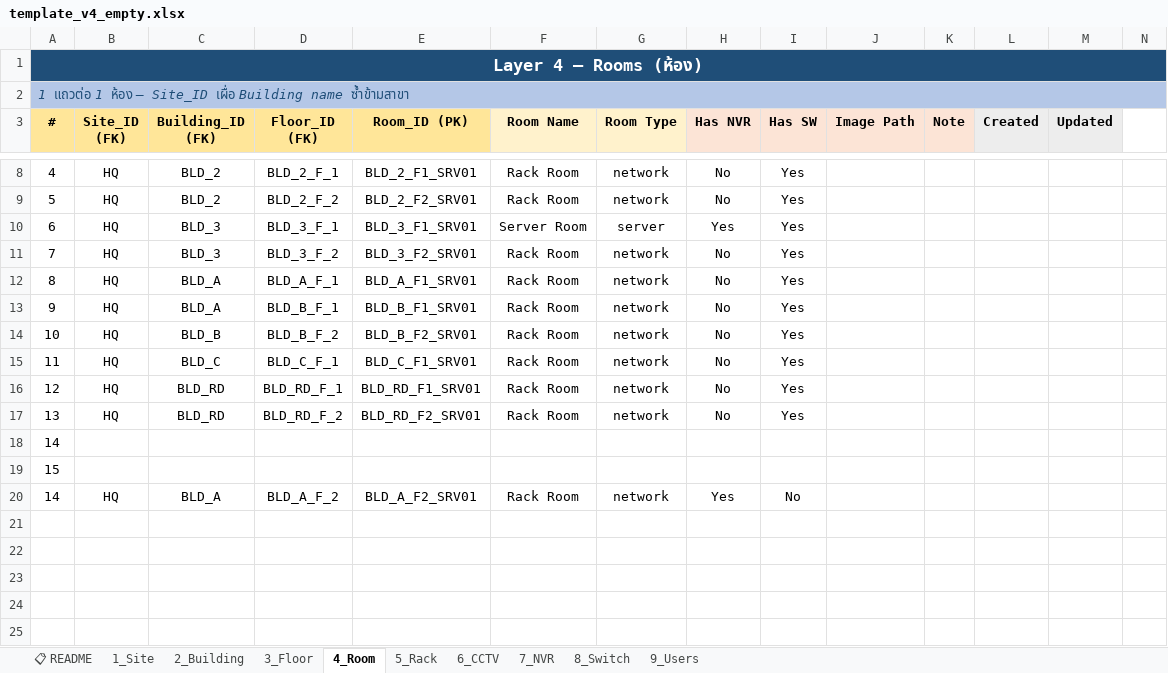
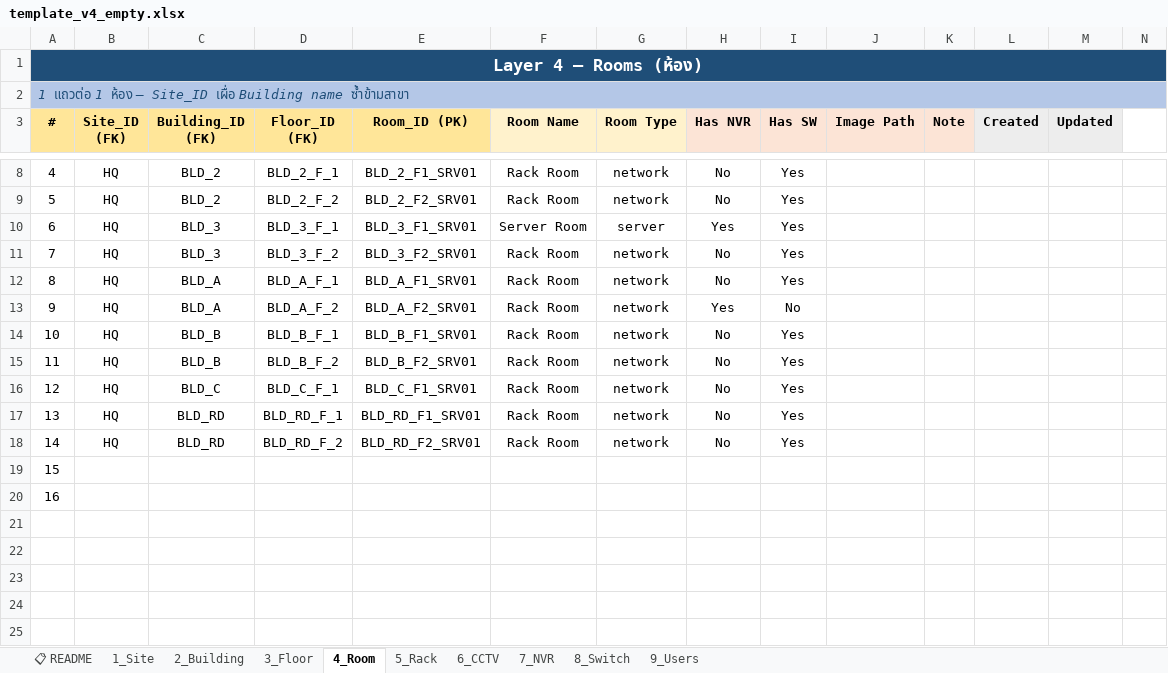
Before and after one commit to runsyu37-code/network-intel-assistant, an Excel workbook: templates/template_v4_empty.xlsx, sheet 4_Room, drawn as a sheet; only a part is shown, gaps mark what is left out; the shorter side is filled out with more unchanged rows; values as stored, in another font and other column widths than the file's, no borders; removed rows and columns are numbered as before the commit, all else as after; rows hold the shown columns only; the diff names each change by its address in the sheet, - before the commit and + after, or states it on an @@ line.

```diff
--- a/templates/template_v4_empty.xlsx (sheet 4_Room)
+++ b/templates/template_v4_empty.xlsx (sheet 4_Room)
-D13 (Floor_ID (FK)): BLD_B_F_1
+D13 (Floor_ID (FK)): BLD_A_F_2
-E13 (Room_ID (PK)): BLD_B_F1_SRV01
+E13 (Room_ID (PK)): BLD_A_F2_SRV01
-H13 (Has NVR): No
+H13 (Has NVR): Yes
-I13 (Has SW): Yes
+I13 (Has SW): No
-D14 (Floor_ID (FK)): BLD_B_F_2
+D14 (Floor_ID (FK)): BLD_B_F_1
-E14 (Room_ID (PK)): BLD_B_F2_SRV01
+E14 (Room_ID (PK)): BLD_B_F1_SRV01
-C15 (Building_ID (FK)): BLD_C
+C15 (Building_ID (FK)): BLD_B
-D15 (Floor_ID (FK)): BLD_C_F_1
+D15 (Floor_ID (FK)): BLD_B_F_2
-E15 (Room_ID (PK)): BLD_C_F1_SRV01
+E15 (Room_ID (PK)): BLD_B_F2_SRV01
-C16 (Building_ID (FK)): BLD_RD
+C16 (Building_ID (FK)): BLD_C
-D16 (Floor_ID (FK)): BLD_RD_F_1
+D16 (Floor_ID (FK)): BLD_C_F_1
-E16 (Room_ID (PK)): BLD_RD_F1_SRV01
+E16 (Room_ID (PK)): BLD_C_F1_SRV01
-D17 (Floor_ID (FK)): BLD_RD_F_2
+D17 (Floor_ID (FK)): BLD_RD_F_1
-E17 (Room_ID (PK)): BLD_RD_F2_SRV01
+E17 (Room_ID (PK)): BLD_RD_F1_SRV01
-row 18: 14
+row 18: 14 | HQ | BLD_RD | BLD_RD_F_2 | BLD_RD_F2_SRV01 | Rack Room | network | No | Yes
+row 20: 16
-row 21: 14 | HQ | BLD_A | BLD_A_F_2 | BLD_A_F2_SRV01 | Rack Room | network | Yes | No
+row 21: (empty)
```
Also changed, not shown: templates/Fakeinfo_test.xlsx, 6 other files.
